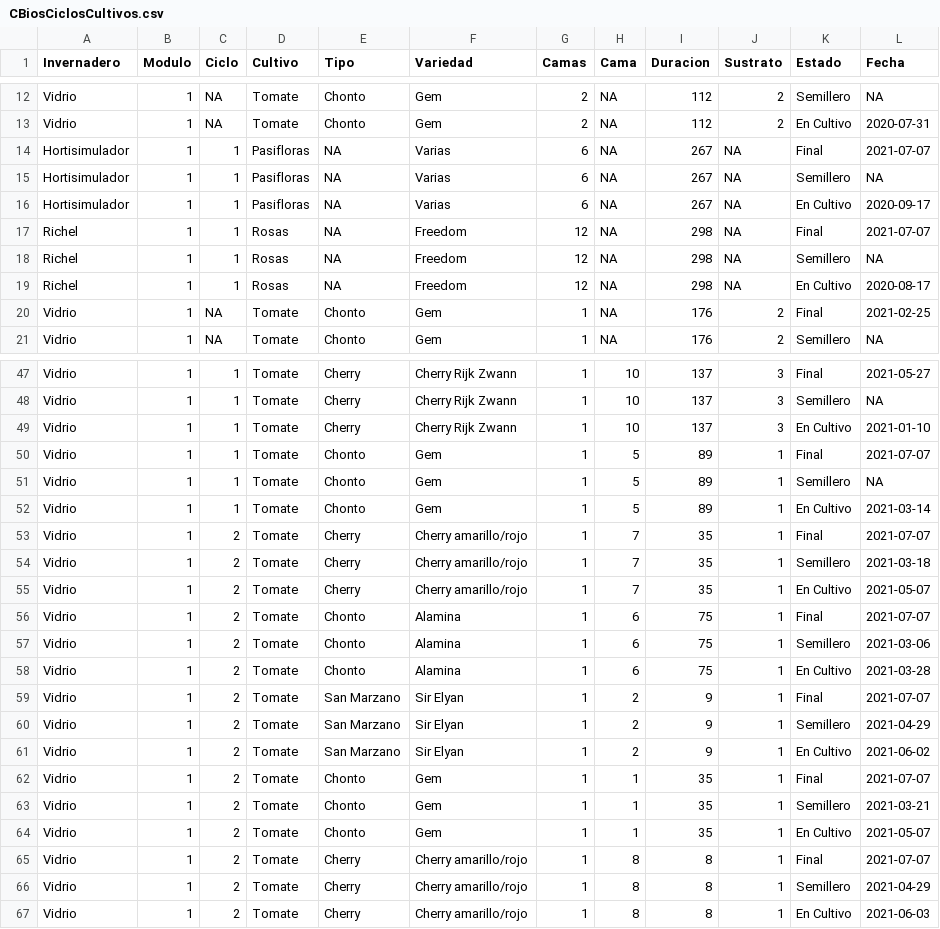
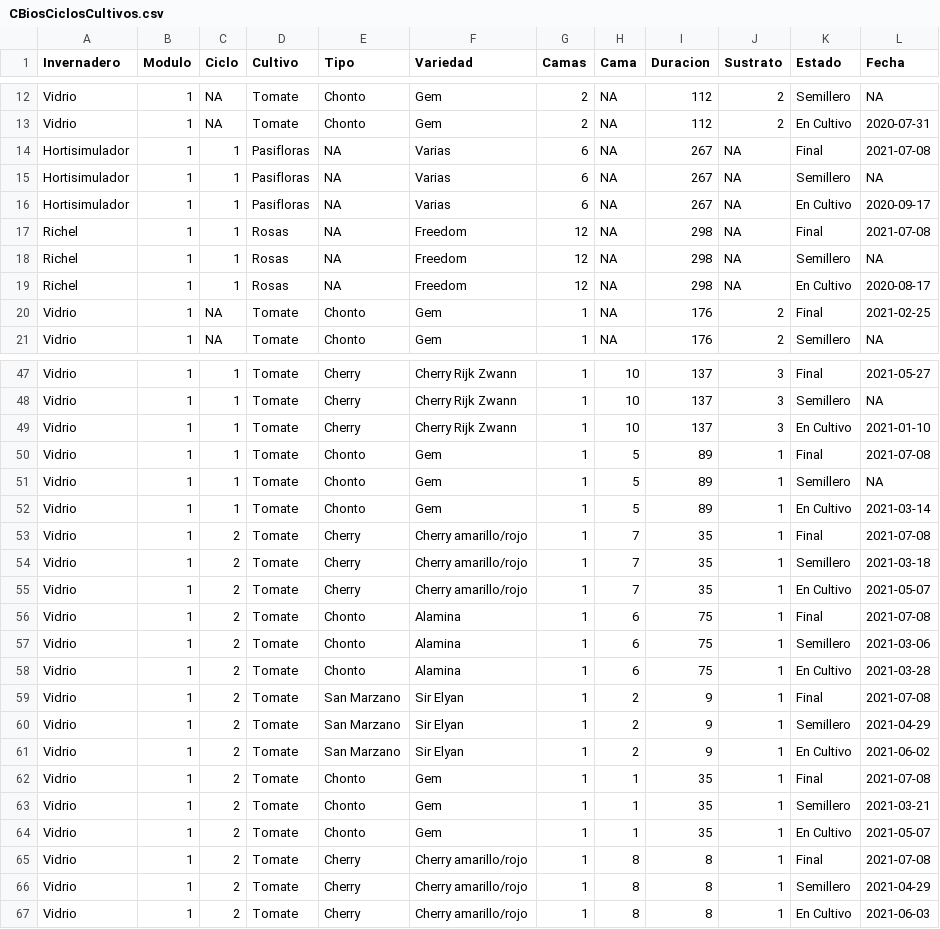
Before and after one commit to crbojaca/CBios, a CSV file: CBiosCiclosCultivos.csv, drawn as a sheet; only a part is shown, gaps mark what is left out.

```diff
--- a/CBiosCiclosCultivos.csv
+++ b/CBiosCiclosCultivos.csv
@@ -13,6 +13,6 @@ Vidrio 	1	NA	Tomate	Chonto	Gem 	2	NA	112	2	Semillero	NA
 Vidrio 	1	NA	Tomate	Chonto	Gem 	2	NA	112	2	En Cultivo	2020-07-31
-Hortisimulador	1	1	Pasifloras	"NA"	Varias	6	NA	267	"NA"	Final	2021-07-07
+Hortisimulador	1	1	Pasifloras	"NA"	Varias	6	NA	267	"NA"	Final	2021-07-08
 Hortisimulador	1	1	Pasifloras	"NA"	Varias	6	NA	267	"NA"	Semillero	NA
 Hortisimulador	1	1	Pasifloras	"NA"	Varias	6	NA	267	"NA"	En Cultivo	2020-09-17
-Richel	1	1	Rosas	"NA"	Freedom	12	NA	298	"NA"	Final	2021-07-07
+Richel	1	1	Rosas	"NA"	Freedom	12	NA	298	"NA"	Final	2021-07-08
 Richel	1	1	Rosas	"NA"	Freedom	12	NA	298	"NA"	Semillero	NA
@@ -49,18 +49,18 @@ Vidrio 	1	1	Tomate	Cherry	Cherry Rijk Zwann	1	10	137	3	Semillero	NA
 Vidrio 	1	1	Tomate	Cherry	Cherry Rijk Zwann	1	10	137	3	En Cultivo	2021-01-10
-Vidrio 	1	1	Tomate	Chonto	Gem 	1	5	89	1	Final	2021-07-07
+Vidrio 	1	1	Tomate	Chonto	Gem 	1	5	89	1	Final	2021-07-08
 Vidrio 	1	1	Tomate	Chonto	Gem 	1	5	89	1	Semillero	NA
 Vidrio 	1	1	Tomate	Chonto	Gem 	1	5	89	1	En Cultivo	2021-03-14
-Vidrio 	1	2	Tomate	Cherry	Cherry amarillo/rojo	1	7	35	1	Final	2021-07-07
+Vidrio 	1	2	Tomate	Cherry	Cherry amarillo/rojo	1	7	35	1	Final	2021-07-08
 Vidrio 	1	2	Tomate	Cherry	Cherry amarillo/rojo	1	7	35	1	Semillero	2021-03-18
 Vidrio 	1	2	Tomate	Cherry	Cherry amarillo/rojo	1	7	35	1	En Cultivo	2021-05-07
-Vidrio 	1	2	Tomate	Chonto	Alamina	1	6	75	1	Final	2021-07-07
+Vidrio 	1	2	Tomate	Chonto	Alamina	1	6	75	1	Final	2021-07-08
 Vidrio 	1	2	Tomate	Chonto	Alamina	1	6	75	1	Semillero	2021-03-06
 Vidrio 	1	2	Tomate	Chonto	Alamina	1	6	75	1	En Cultivo	2021-03-28
-Vidrio 	1	2	Tomate	San Marzano	Sir Elyan	1	2	9	1	Final	2021-07-07
+Vidrio 	1	2	Tomate	San Marzano	Sir Elyan	1	2	9	1	Final	2021-07-08
 Vidrio 	1	2	Tomate	San Marzano	Sir Elyan	1	2	9	1	Semillero	2021-04-29
 Vidrio 	1	2	Tomate	San Marzano	Sir Elyan	1	2	9	1	En Cultivo	2021-06-02
-Vidrio 	1	2	Tomate	Chonto	Gem 	1	1	35	1	Final	2021-07-07
+Vidrio 	1	2	Tomate	Chonto	Gem 	1	1	35	1	Final	2021-07-08
 Vidrio 	1	2	Tomate	Chonto	Gem 	1	1	35	1	Semillero	2021-03-21
 Vidrio 	1	2	Tomate	Chonto	Gem 	1	1	35	1	En Cultivo	2021-05-07
-Vidrio 	1	2	Tomate	Cherry	Cherry amarillo/rojo	1	8	8	1	Final	2021-07-07
+Vidrio 	1	2	Tomate	Cherry	Cherry amarillo/rojo	1	8	8	1	Final	2021-07-08
 Vidrio 	1	2	Tomate	Cherry	Cherry amarillo/rojo	1	8	8	1	Semillero	2021-04-29
```
Also changed, not shown: CBiosAplicacionesFitosanitarias.csv, Ocati1BotonesFlorales2021.csv.
